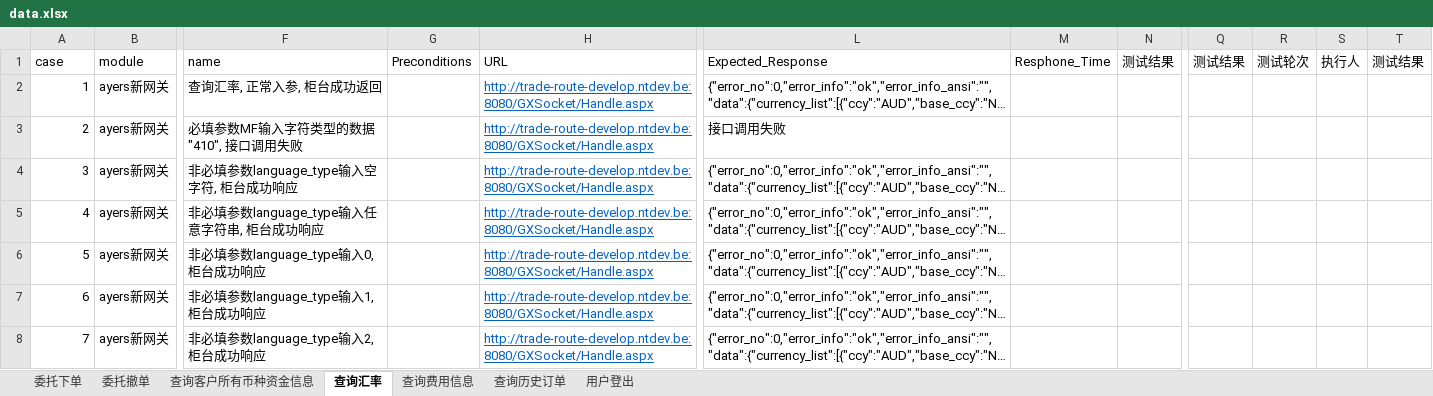
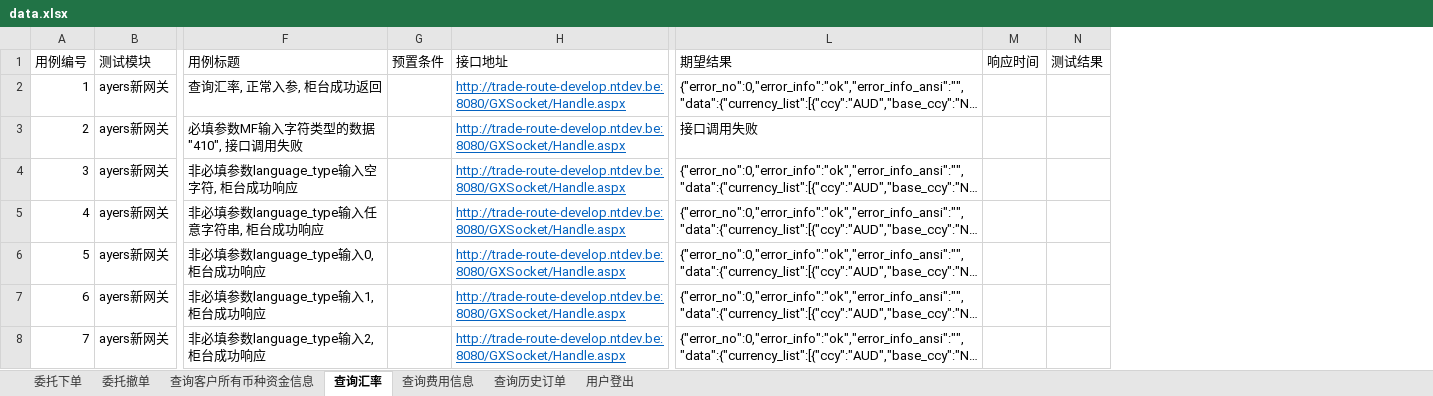
Before and after one commit to sevencrime/Interface_Auto_Test, an Excel workbook: docs/data.xlsx, sheet 查询汇率, drawn as a sheet; only a part is shown, gaps mark what is left out; long unchanged cells end in …; values as stored, in another font and other column widths than the file's, no borders; removed rows and columns are numbered as before the commit, all else as after; rows hold the shown columns only; the diff names each change by its address in the sheet, - before the commit and + after, or states it on an @@ line.

```diff
--- a/docs/data.xlsx (sheet 查询汇率)
+++ b/docs/data.xlsx (sheet 查询汇率)
-column G, empty
+column G, empty
-column M, empty
+column M, empty
-column Q, empty
-column R, empty
-column S, empty
-column T, empty
-row 1: case | module | name | Preconditions | URL | Expected_Response | Resphone_Time | 测试结果 | 测试结果 | 测试轮次 | 执行人 | 测试结果
+row 1: 用例编号 | 测试模块 | 用例标题 | 预置条件 | 接口地址 | 期望结果 | 响应时间 | 测试结果
```
Also changed, not shown: sheet 用户登出, sheet 查询客户所有币种资金信息, sheet 查询历史订单, sheet 查询费用信息, sheet 委托撤单, sheet 委托下单, 1 other file.
